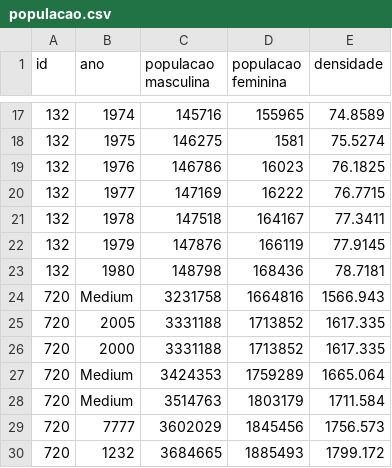
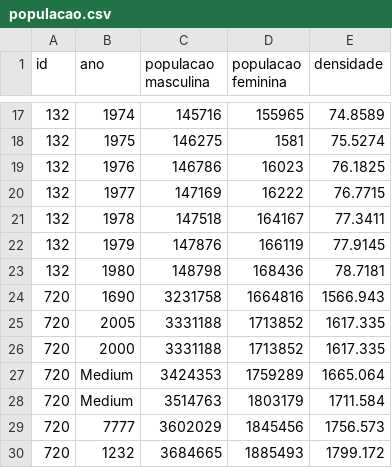
Before and after one commit to giuseppe-mazzeo/java, a CSV file: projeto/parte1/deisi-world-meter/test-files/populacao.csv, drawn as a sheet; only a part is shown, gaps mark what is left out.

```diff
--- a/projeto/parte1/deisi-world-meter/test-files/populacao.csv
+++ b/projeto/parte1/deisi-world-meter/test-files/populacao.csv
@@ -23,3 +23,3 @@ id,ano,populacao masculina,populacao feminina,densidade
 132,1980,148798,168436,78.7181
-720,Medium,3231758,1664816,1566.943
+720,1690,3231758,1664816,1566.943
 720,2005,3331188,1713852,1617.335
```
Also changed, not shown: 10 other files.
